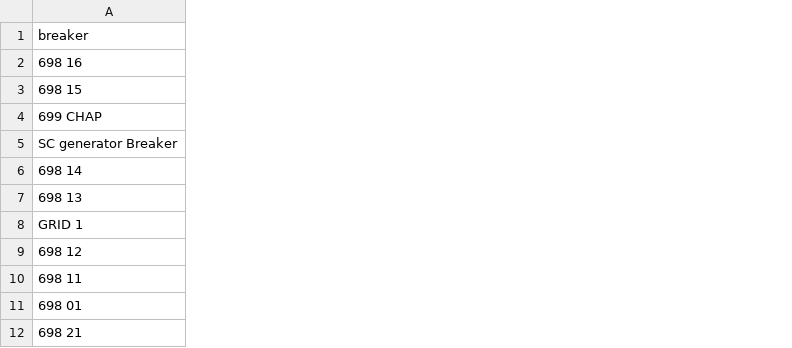
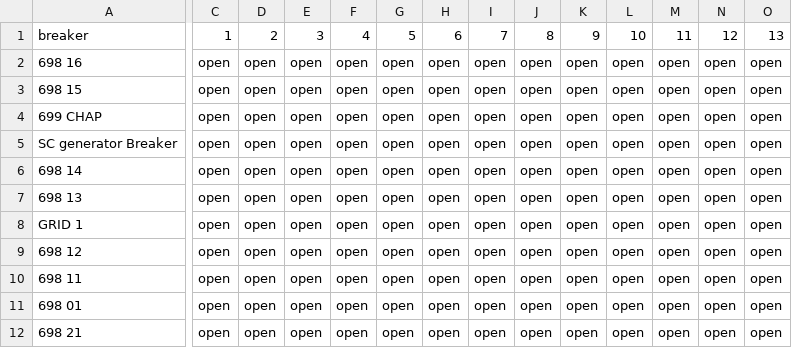
Before and after one commit to TNEI-Services-NI/desktopstudies, a CSV file: package/data/simtool/breakerstates/chapelcross33kv.csv, drawn as a sheet; only a part is shown, gaps mark what is left out; the diff covers the shown part only; the diff names each change by its address in the sheet, - before the commit and + after, or states it on an @@ line.

```diff
--- a/package/data/simtool/breakerstates/chapelcross33kv.csv
+++ b/package/data/simtool/breakerstates/chapelcross33kv.csv
+column C, rows 1-12: 1 | open | open | open | open | open | open | open | open | open | open | open
+column D, rows 1-12: 2 | open | open | open | open | open | open | open | open | open | open | open
+column E, rows 1-12: 3 | open | open | open | open | open | open | open | open | open | open | open
+column F, rows 1-12: 4 | open | open | open | open | open | open | open | open | open | open | open
+column G, rows 1-12: 5 | open | open | open | open | open | open | open | open | open | open | open
+column H, rows 1-12: 6 | open | open | open | open | open | open | open | open | open | open | open
+column I, rows 1-12: 7 | open | open | open | open | open | open | open | open | open | open | open
+column J, rows 1-12: 8 | open | open | open | open | open | open | open | open | open | open | open
+column K, rows 1-12: 9 | open | open | open | open | open | open | open | open | open | open | open
+column L, rows 1-12: 10 | open | open | open | open | open | open | open | open | open | open | open
+column M, rows 1-12: 11 | open | open | open | open | open | open | open | open | open | open | open
+column N, rows 1-12: 12 | open | open | open | open | open | open | open | open | open | open | open
+column O, rows 1-12: 13 | open | open | open | open | open | open | open | open | open | open | open
```
Also changed, not shown: 6 added columns and 1 edited cell elsewhere in this file.
